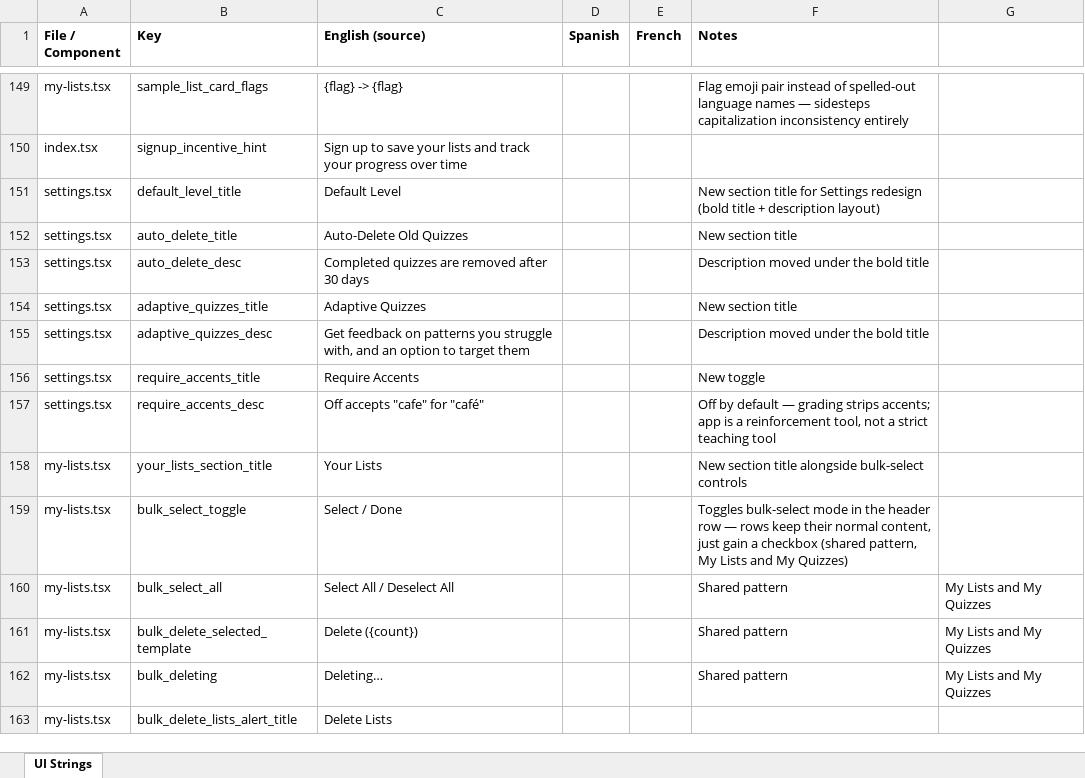
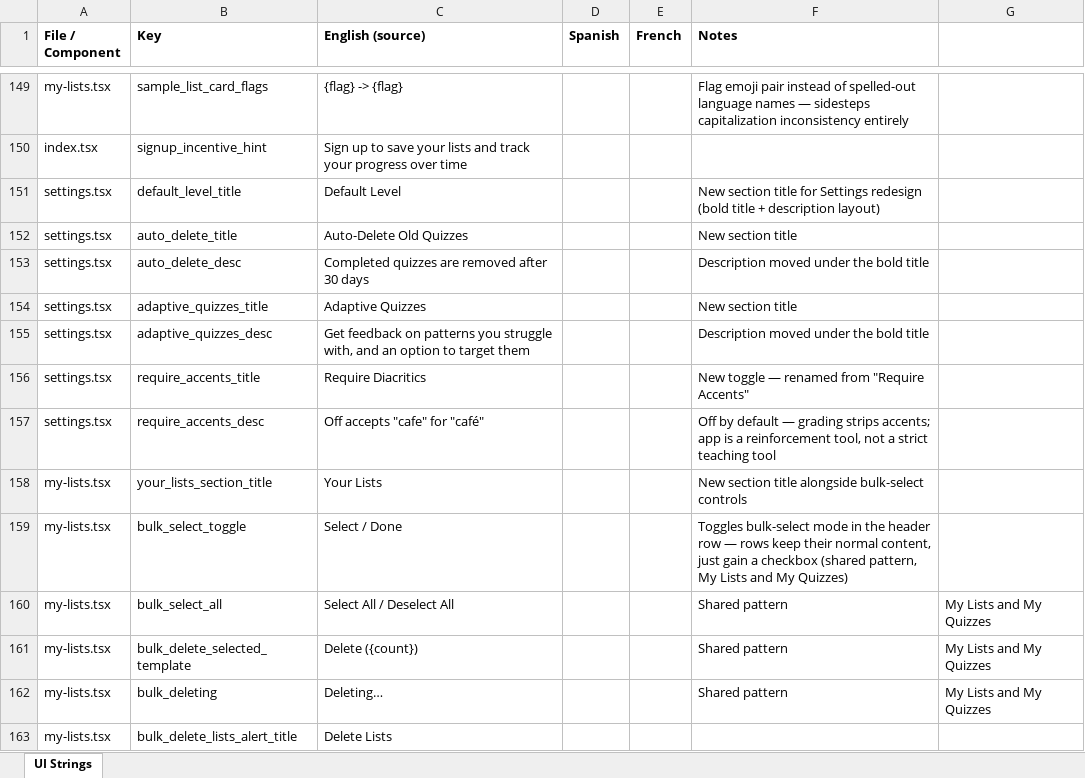
Before and after one commit to roycefum/langreps-app, an Excel workbook: localization/ui_strings.xlsx, sheet UI Strings, drawn as a sheet; only a part is shown, gaps mark what is left out; values as stored, in another font and other column widths than the file's, no borders; the diff names each change by its address in the sheet, - before the commit and + after, or states it on an @@ line.

Commit message:
Rename Require Accents toggle to Require Diacritics
Label only — storage key, function names, and behavior unchanged.

```diff
--- a/localization/ui_strings.xlsx (sheet UI Strings)
+++ b/localization/ui_strings.xlsx (sheet UI Strings)
-C156 (English (source)): Require Accents
+C156 (English (source)): Require Diacritics
-F156 (Notes): New toggle
+F156 (Notes): New toggle — renamed from "Require Accents"
```
Also changed, not shown: 2 other files.
